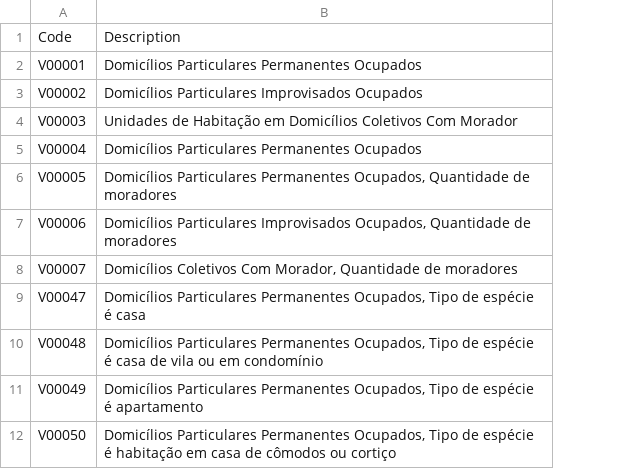
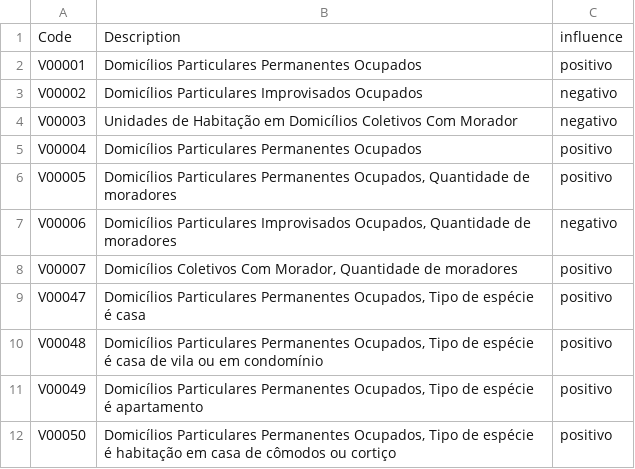
Before and after one commit to Guilherme-Fernandes-da-Costa/RP2_2025, a CSV file: pasta_do_mateus/analise_estado/dataset_usado/dicionario_filtrado.csv, drawn as a sheet; only a part is shown; the diff names each change by its address in the sheet, - before the commit and + after, or states it on an @@ line.

Commit message:
organizacao dos datsets e preparação para as analise

```diff
--- a/pasta_do_mateus/analise_estado/dataset_usado/dicionario_filtrado.csv
+++ b/pasta_do_mateus/analise_estado/dataset_usado/dicionario_filtrado.csv
+column C, rows 1-12: influence | positivo | negativo | negativo | positivo | positivo | negativo | positivo | positivo | positivo | positivo | positivo
```
Also changed, not shown: 15 other files.
